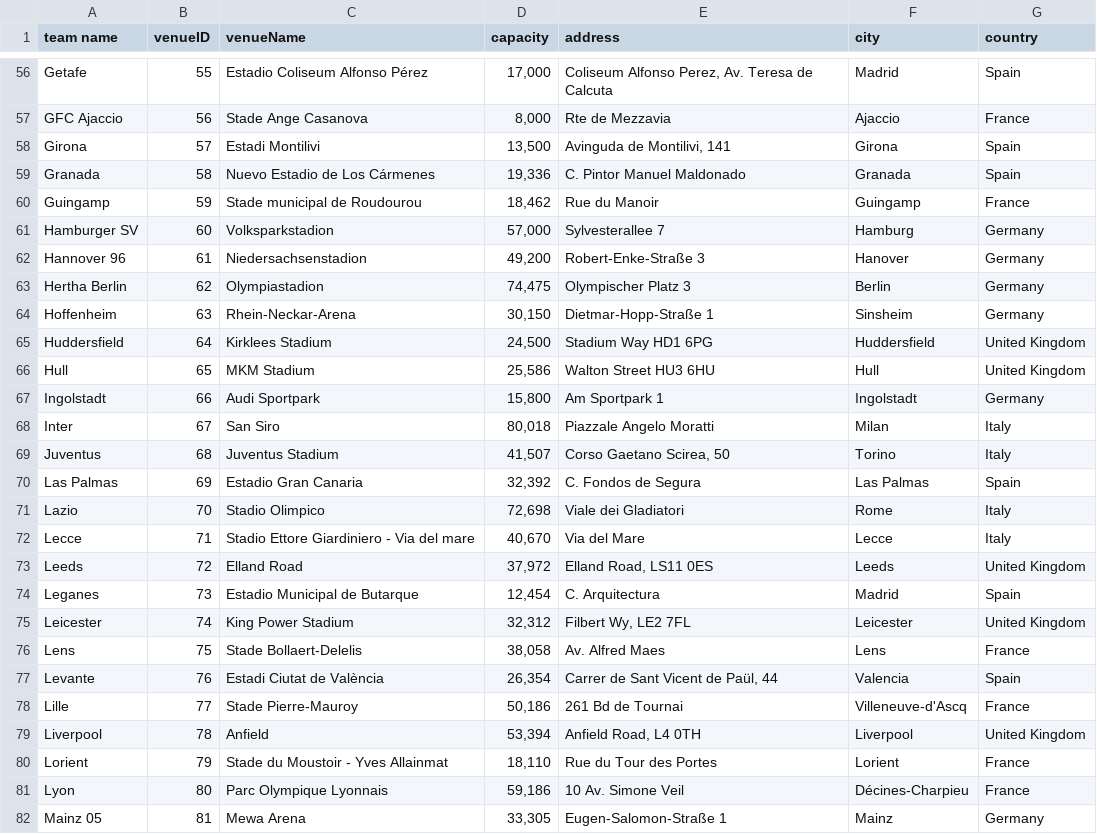
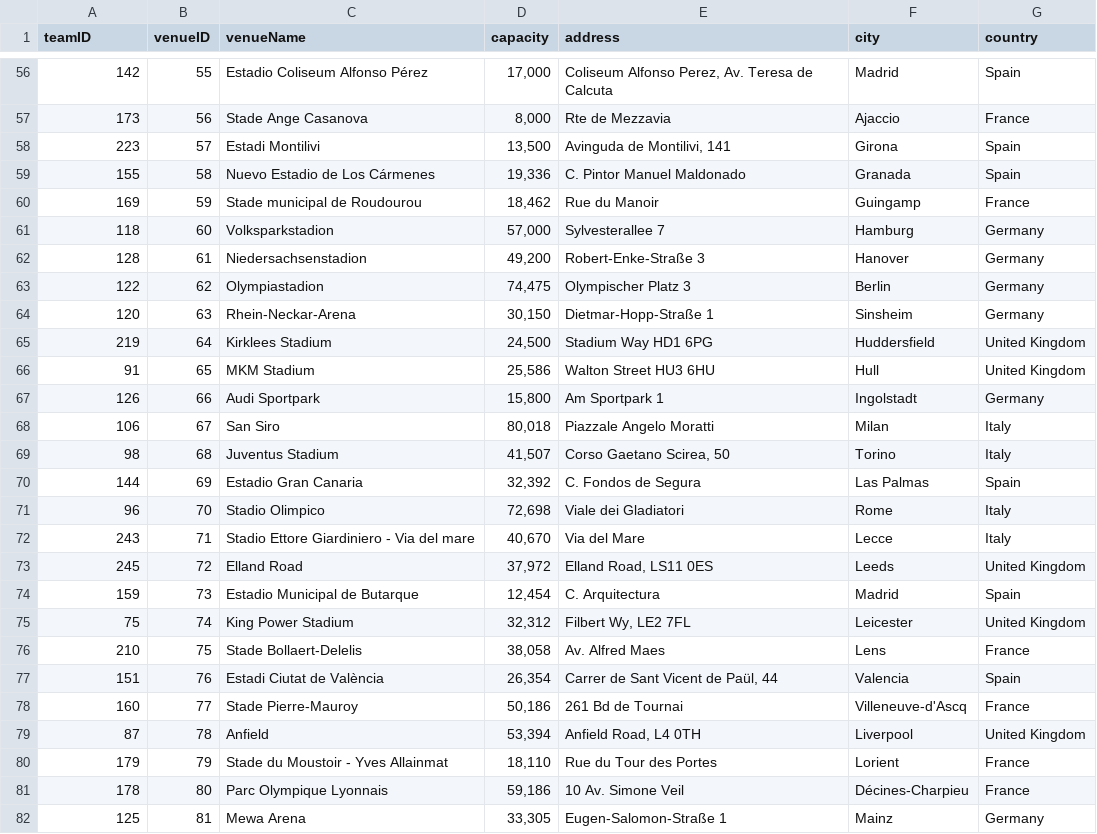
Before and after one commit to dgambone3/Soccer_Relational_Database, a CSV file: data/venue.csv, drawn as a sheet; only a part is shown, gaps mark what is left out; the diff covers the shown part only; the diff names each change by its address in the sheet, - before the commit and + after, or states it on an @@ line.

Commit message:
added teamID to venue table

```diff
--- a/data/venue.csv
+++ b/data/venue.csv
-A1: team name
+A1: teamID
-A56 (teamID): Getafe
+A56 (teamID): 142
-A57 (teamID): GFC Ajaccio
+A57 (teamID): 173
-A58 (teamID): Girona
+A58 (teamID): 223
-A59 (teamID): Granada
+A59 (teamID): 155
-A60 (teamID): Guingamp
+A60 (teamID): 169
-A61 (teamID): Hamburger SV
+A61 (teamID): 118
-A62 (teamID): Hannover 96
+A62 (teamID): 128
-A63 (teamID): Hertha Berlin
+A63 (teamID): 122
-A64 (teamID): Hoffenheim
+A64 (teamID): 120
-A65 (teamID): Huddersfield
+A65 (teamID): 219
-A66 (teamID): Hull
+A66 (teamID): 91
-A67 (teamID): Ingolstadt
+A67 (teamID): 126
-A68 (teamID): Inter
+A68 (teamID): 106
-A69 (teamID): Juventus
+A69 (teamID): 98
-A70 (teamID): Las Palmas
+A70 (teamID): 144
-A71 (teamID): Lazio
+A71 (teamID): 96
-A72 (teamID): Lecce
+A72 (teamID): 243
-A73 (teamID): Leeds
+A73 (teamID): 245
-A74 (teamID): Leganes
+A74 (teamID): 159
-A75 (teamID): Leicester
+A75 (teamID): 75
-A76 (teamID): Lens
+A76 (teamID): 210
-A77 (teamID): Levante
+A77 (teamID): 151
-A78 (teamID): Lille
+A78 (teamID): 160
-A79 (teamID): Liverpool
+A79 (teamID): 87
-A80 (teamID): Lorient
+A80 (teamID): 179
-A81 (teamID): Lyon
+A81 (teamID): 178
-A82 (teamID): Mainz 05
+A82 (teamID): 125
```
Also changed, not shown: 119 edited cells elsewhere in this file.
